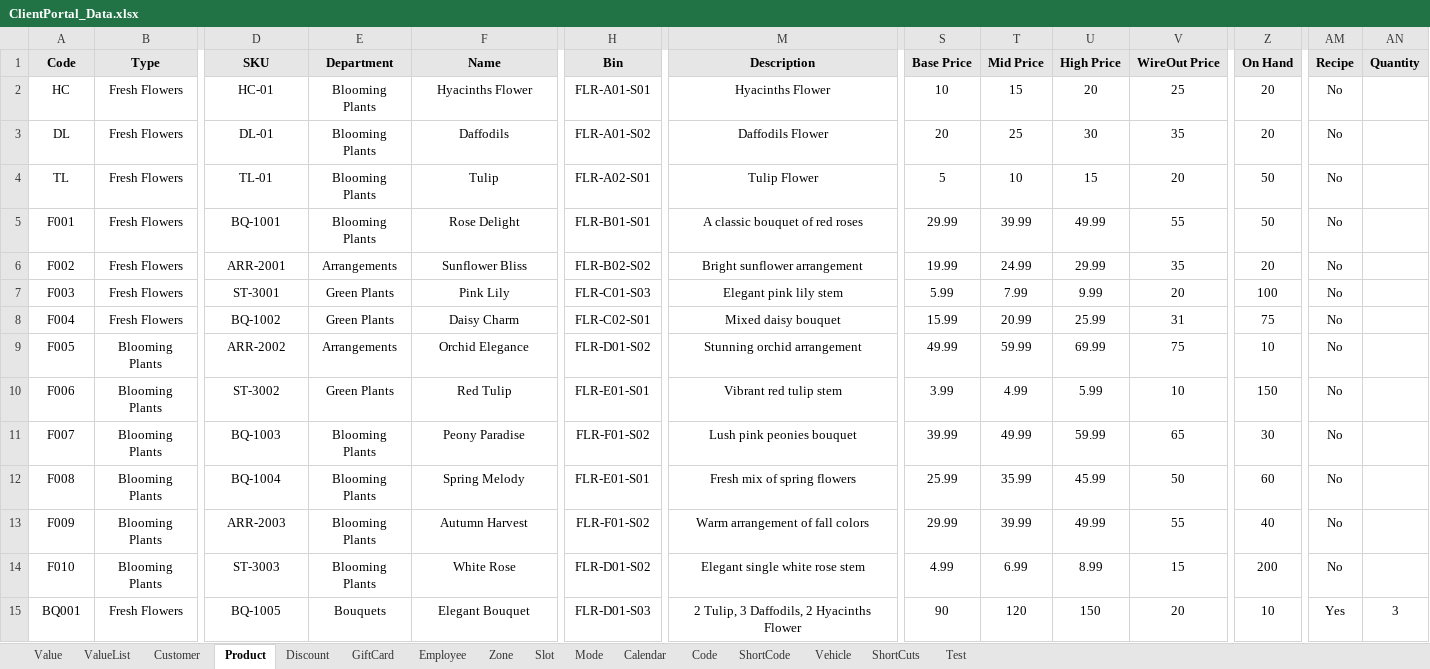
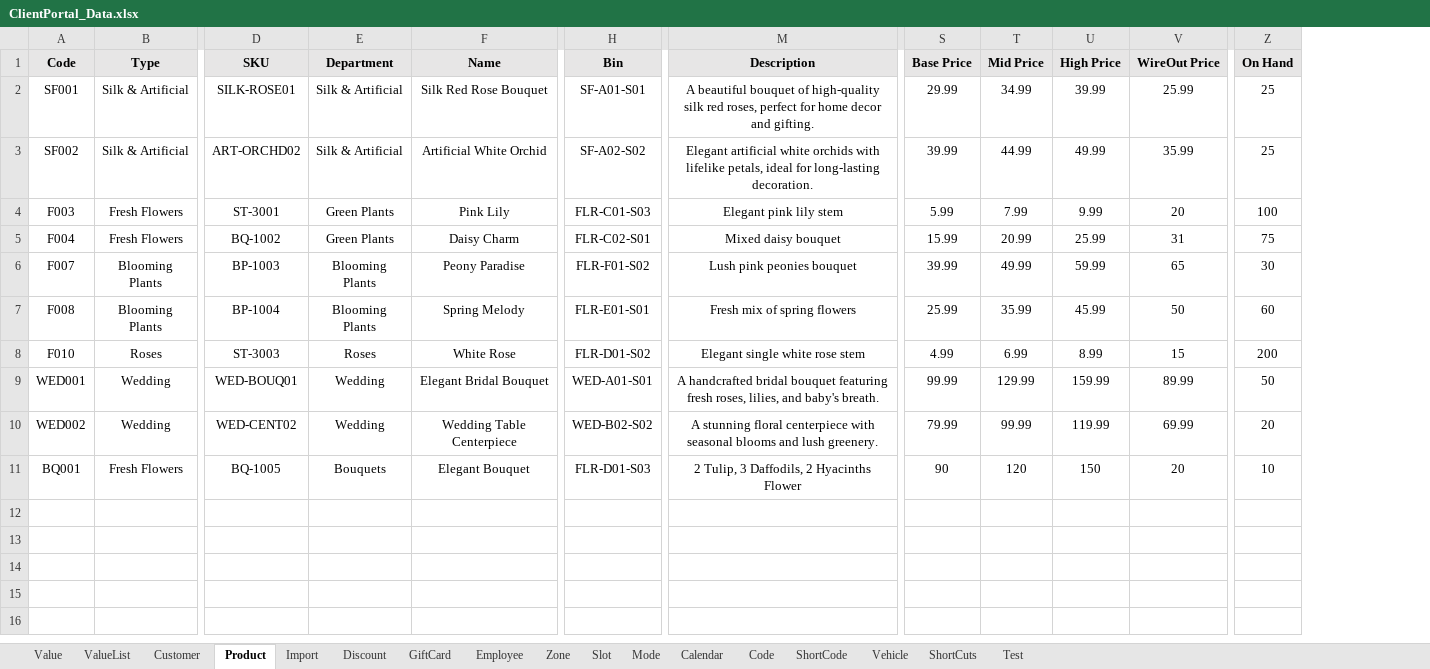
Before and after one commit to Fahim59/MAS_FloraFire, an Excel workbook: src/main/resources/ClientPortal_Data.xlsx, sheet Product, drawn as a sheet; only a part is shown, gaps mark what is left out; values as stored, in another font and other column widths than the file's, no borders; removed rows and columns are numbered as before the commit, all else as after; rows hold the shown columns only; the diff covers the shown part only; the diff names each change by its address in the sheet, - before the commit and + after, or states it on an @@ line.

Commit message:
product page updated

```diff
--- a/src/main/resources/ClientPortal_Data.xlsx (sheet Product)
+++ b/src/main/resources/ClientPortal_Data.xlsx (sheet Product)
+sheet tab: Import
-column AM (Recipe), row 3: No; rows 7-8: No | No; rows 11-12: No | No; rows 14-15: No | Yes
-column AN (Quantity), row 15: 3
-row 2: HC | Fresh Flowers | HC-01 | Blooming Plants | Hyacinths Flower | FLR-A01-S01 | Hyacinths Flower | 10 | 15 | 20 | 25 | 20 | No
+row 2: SF001 | Silk & Artificial | SILK-ROSE01 | Silk & Artificial | Silk Red Rose Bouquet | SF-A01-S01 | A beautiful bouquet of high-quality silk red roses, perfect for home decor and gifting. | 29.99 | 34.99 | 39.99 | 25.99 | 25
-A3 (Code): DL
+A3 (Code): SF002
-B3 (Type): Fresh Flowers
+B3 (Type): Silk & Artificial
-D3 (SKU): DL-01
+D3 (SKU): ART-ORCHD02
-E3 (Department): Blooming Plants
+E3 (Department): Silk & Artificial
-F3 (Name): Daffodils
+F3 (Name): Artificial White Orchid
-H3 (Bin): FLR-A01-S02
+H3 (Bin): SF-A02-S02
-M3 (Description): Daffodils Flower
+M3 (Description): Elegant artificial white orchids with lifelike petals, ideal for long-lasting decoration.
-S3 (Base Price): 20
+S3 (Base Price): 39.99
-T3 (Mid Price): 25
+T3 (Mid Price): 44.99
-U3 (High Price): 30
+U3 (High Price): 49.99
-V3 (WireOut Price): 35
+V3 (WireOut Price): 35.99
-Z3 (On Hand): 20
+Z3 (On Hand): 25
-row 4: TL | Fresh Flowers | TL-01 | Blooming Plants | Tulip | FLR-A02-S01 | Tulip Flower | 5 | 10 | 15 | 20 | 50 | No
-row 5: F001 | Fresh Flowers | BQ-1001 | Blooming Plants | Rose Delight | FLR-B01-S01 | A classic bouquet of red roses | 29.99 | 39.99 | 49.99 | 55 | 50 | No
-row 6: F002 | Fresh Flowers | ARR-2001 | Arrangements | Sunflower Bliss | FLR-B02-S02 | Bright sunflower arrangement | 19.99 | 24.99 | 29.99 | 35 | 20 | No
-row 9: F005 | Blooming Plants | ARR-2002 | Arrangements | Orchid Elegance | FLR-D01-S02 | Stunning orchid arrangement | 49.99 | 59.99 | 69.99 | 75 | 10 | No
-row 10: F006 | Blooming Plants | ST-3002 | Green Plants | Red Tulip | FLR-E01-S01 | Vibrant red tulip stem | 3.99 | 4.99 | 5.99 | 10 | 150 | No
-D6 (SKU): BQ-1003
+D6 (SKU): BP-1003
-D7 (SKU): BQ-1004
+D7 (SKU): BP-1004
-row 13: F009 | Blooming Plants | ARR-2003 | Blooming Plants | Autumn Harvest | FLR-F01-S02 | Warm arrangement of fall colors | 29.99 | 39.99 | 49.99 | 55 | 40 | No
-B8 (Type): Blooming Plants
+B8 (Type): Roses
-E8 (Department): Blooming Plants
+E8 (Department): Roses
+row 9: WED001 | Wedding | WED-BOUQ01 | Wedding | Elegant Bridal Bouquet | WED-A01-S01 | A handcrafted bridal bouquet featuring fresh roses, lilies, and baby's breath. | 99.99 | 129.99 | 159.99 | 89.99 | 50
+row 10: WED002 | Wedding | WED-CENT02 | Wedding | Wedding Table Centerpiece | WED-B02-S02 | A stunning floral centerpiece with seasonal blooms and lush greenery. | 79.99 | 99.99 | 119.99 | 69.99 | 20
```
Also changed, not shown: 1 edited cell elsewhere in this sheet, sheet Customer, 5 other files.
